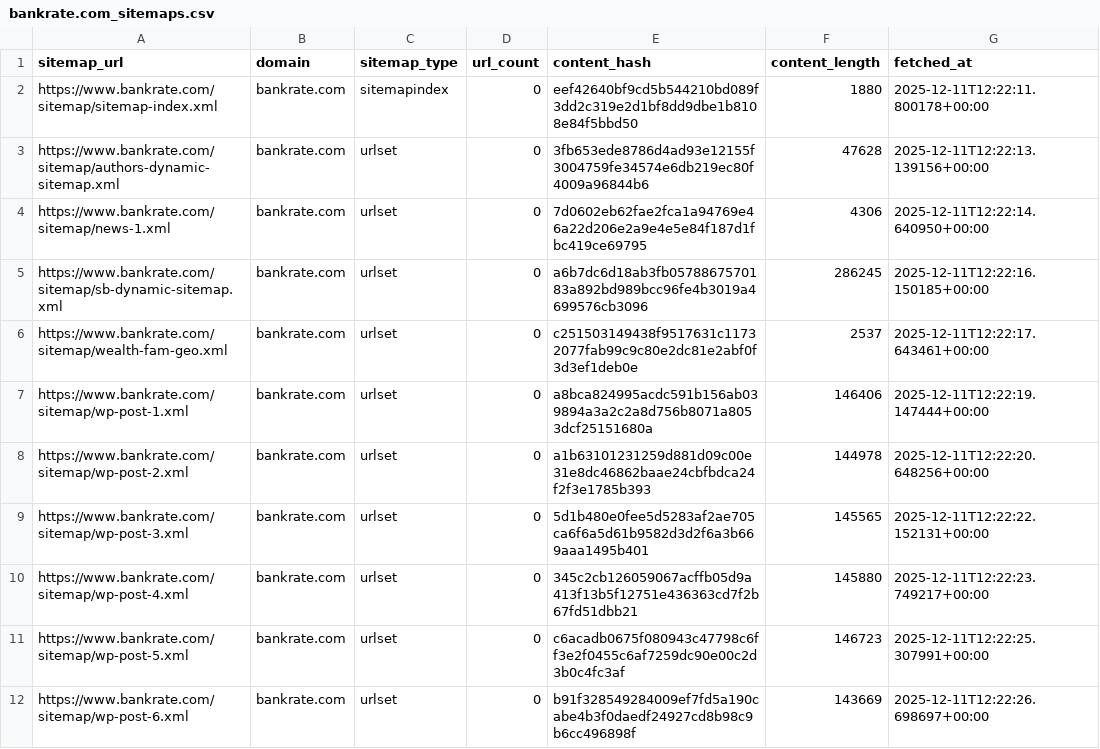
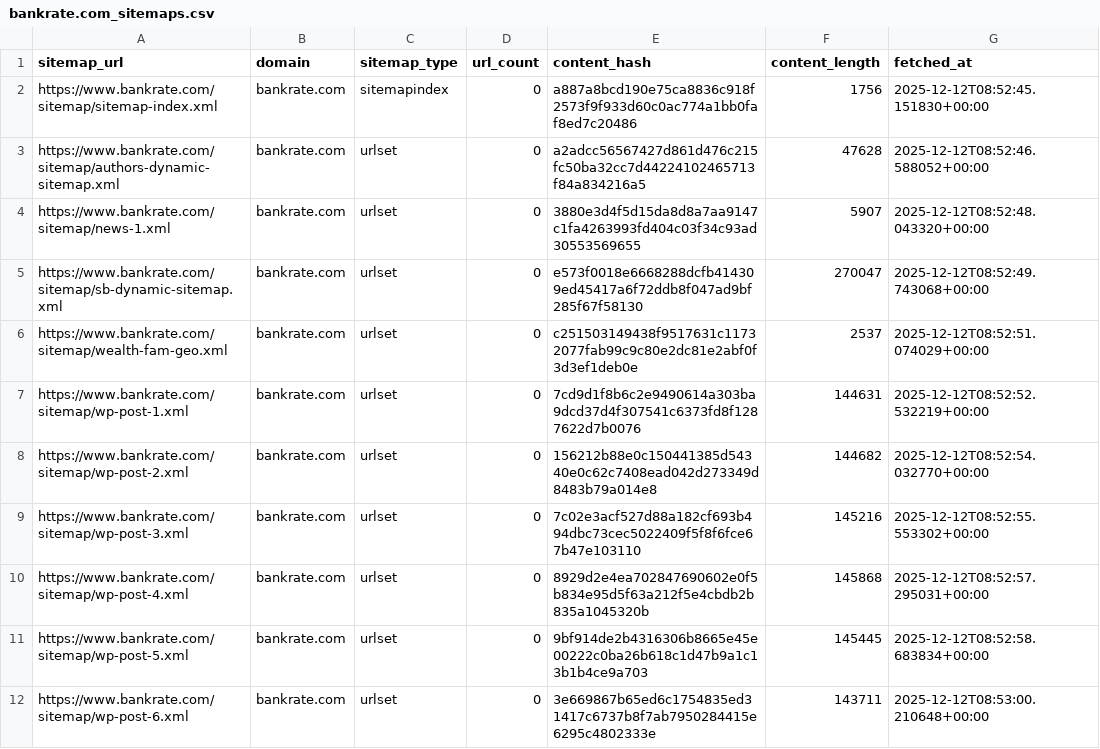
Before and after one commit to ldriggers/xml-sitemap-monitor, a CSV file: output/bankrate.com/bankrate.com_sitemaps.csv, drawn as a sheet; only a part is shown; the diff covers the shown part only.

```diff
--- a/output/bankrate.com/bankrate.com_sitemaps.csv
+++ b/output/bankrate.com/bankrate.com_sitemaps.csv
@@ -1,12 +1,12 @@
 sitemap_url,domain,sitemap_type,url_count,content_hash,content_length,fetched_at
-https://www.bankrate.com/sitemap/sitemap-index.xml,bankrate.com,sitemapindex,0,eef42640bf9cd5b544210bd089f3dd2c319e2d1bf8dd9dbe1b8108e84f5bbd50,1880,2025-12-11T12:22:11.800178+00:00
-https://www.bankrate.com/sitemap/authors-dynamic-sitemap.xml,bankrate.com,urlset,0,3fb653ede8786d4ad93e12155f3004759fe34574e6db219ec80f4009a96844b6,47628,2025-12-11T12:22:13.139156+00:00
-https://www.bankrate.com/sitemap/news-1.xml,bankrate.com,urlset,0,7d0602eb62fae2fca1a94769e46a22d206e2a9e4e5e84f187d1fbc419ce69795,4306,2025-12-11T12:22:14.640950+00:00
-https://www.bankrate.com/sitemap/sb-dynamic-sitemap.xml,bankrate.com,urlset,0,a6b7dc6d18ab3fb0578867570183a892bd989bcc96fe4b3019a4699576cb3096,286245,2025-12-11T12:22:16.150185+00:00
-https://www.bankrate.com/sitemap/wealth-fam-geo.xml,bankrate.com,urlset,0,c251503149438f9517631c11732077fab99c9c80e2dc81e2abf0f3d3ef1deb0e,2537,2025-12-11T12:22:17.643461+00:00
-https://www.bankrate.com/sitemap/wp-post-1.xml,bankrate.com,urlset,0,a8bca824995acdc591b156ab039894a3a2c2a8d756b8071a8053dcf25151680a,146406,2025-12-11T12:22:19.147444+00:00
-https://www.bankrate.com/sitemap/wp-post-2.xml,bankrate.com,urlset,0,a1b63101231259d881d09c00e31e8dc46862baae24cbfbdca24f2f3e1785b393,144978,2025-12-11T12:22:20.648256+00:00
-https://www.bankrate.com/sitemap/wp-post-3.xml,bankrate.com,urlset,0,5d1b480e0fee5d5283af2ae705ca6f6a5d61b9582d3d2f6a3b669aaa1495b401,145565,2025-12-11T12:22:22.152131+00:00
-https://www.bankrate.com/sitemap/wp-post-4.xml,bankrate.com,urlset,0,345c2cb126059067acffb05d9a413f13b5f12751e436363cd7f2b67fd51dbb21,145880,2025-12-11T12:22:23.749217+00:00
-https://www.bankrate.com/sitemap/wp-post-5.xml,bankrate.com,urlset,0,c6acadb0675f080943c47798c6ff3e2f0455c6af7259dc90e00c2d3b0c4fc3af,146723,2025-12-11T12:22:25.307991+00:00
-https://www.bankrate.com/sitemap/wp-post-6.xml,bankrate.com,urlset,0,b91f328549284009ef7fd5a190cabe4b3f0daedf24927cd8b98c9b6cc496898f,143669,2025-12-11T12:22:26.698697+00:00
+https://www.bankrate.com/sitemap/sitemap-index.xml,bankrate.com,sitemapindex,0,a887a8bcd190e75ca8836c918f2573f9f933d60c0ac774a1bb0faf8ed7c20486,1756,2025-12-12T08:52:45.151830+00:00
+https://www.bankrate.com/sitemap/authors-dynamic-sitemap.xml,bankrate.com,urlset,0,a2adcc56567427d861d476c215fc50ba32cc7d44224102465713f84a834216a5,47628,2025-12-12T08:52:46.588052+00:00
+https://www.bankrate.com/sitemap/news-1.xml,bankrate.com,urlset,0,3880e3d4f5d15da8d8a7aa9147c1fa4263993fd404c03f34c93ad30553569655,5907,2025-12-12T08:52:48.043320+00:00
+https://www.bankrate.com/sitemap/sb-dynamic-sitemap.xml,bankrate.com,urlset,0,e573f0018e6668288dcfb414309ed45417a6f72ddb8f047ad9bf285f67f58130,270047,2025-12-12T08:52:49.743068+00:00
+https://www.bankrate.com/sitemap/wealth-fam-geo.xml,bankrate.com,urlset,0,c251503149438f9517631c11732077fab99c9c80e2dc81e2abf0f3d3ef1deb0e,2537,2025-12-12T08:52:51.074029+00:00
+https://www.bankrate.com/sitemap/wp-post-1.xml,bankrate.com,urlset,0,7cd9d1f8b6c2e9490614a303ba9dcd37d4f307541c6373fd8f1287622d7b0076,144631,2025-12-12T08:52:52.532219+00:00
+https://www.bankrate.com/sitemap/wp-post-2.xml,bankrate.com,urlset,0,156212b88e0c150441385d54340e0c62c7408ead042d273349d8483b79a014e8,144682,2025-12-12T08:52:54.032770+00:00
+https://www.bankrate.com/sitemap/wp-post-3.xml,bankrate.com,urlset,0,7c02e3acf527d88a182cf693b494dbc73cec5022409f5f8f6fce67b47e103110,145216,2025-12-12T08:52:55.553302+00:00
+https://www.bankrate.com/sitemap/wp-post-4.xml,bankrate.com,urlset,0,8929d2e4ea702847690602e0f5b834e95d5f63a212f5e4cbdb2b835a1045320b,145868,2025-12-12T08:52:57.295031+00:00
+https://www.bankrate.com/sitemap/wp-post-5.xml,bankrate.com,urlset,0,9bf914de2b4316306b8665e45e00222c0ba26b618c1d47b9a1c13b1b4ce9a703,145445,2025-12-12T08:52:58.683834+00:00
+https://www.bankrate.com/sitemap/wp-post-6.xml,bankrate.com,urlset,0,3e669867b65ed6c1754835ed31417c6737b8f7ab7950284415e6295c4802333e,143711,2025-12-12T08:53:00.210648+00:00
```
Also changed, not shown: 1 removed row and 7 edited cells elsewhere in this file, output/investopedia.com/investopedia.com_sitemaps.csv, output/nerdwallet.com/nerdwallet.com_sitemaps.csv, 11 other files.
